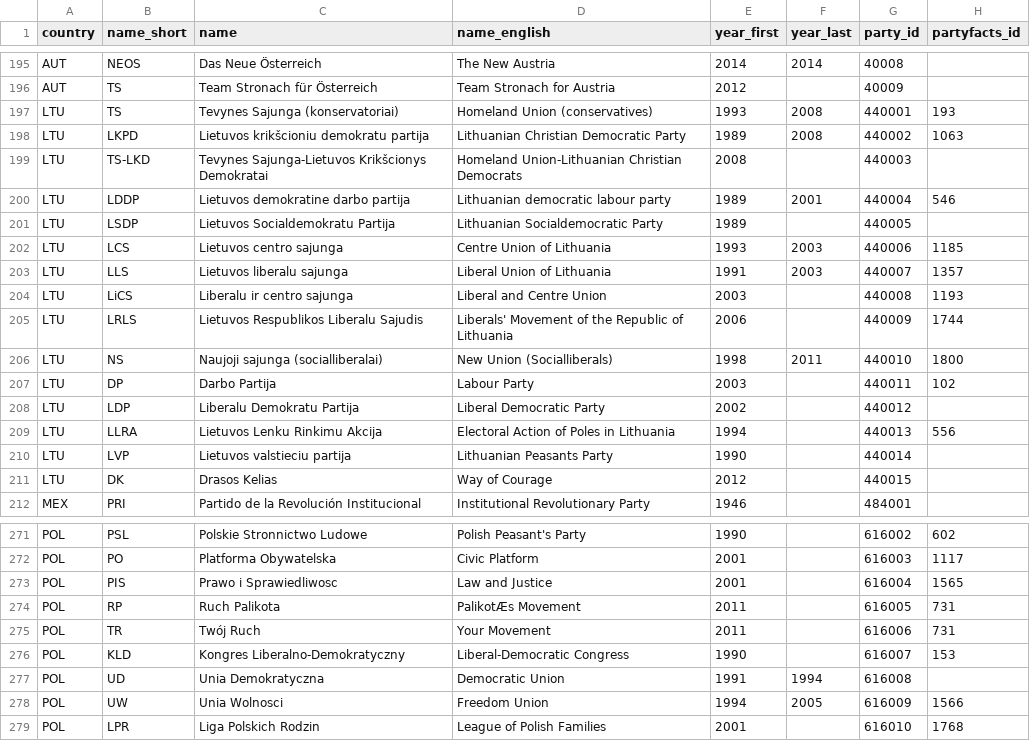
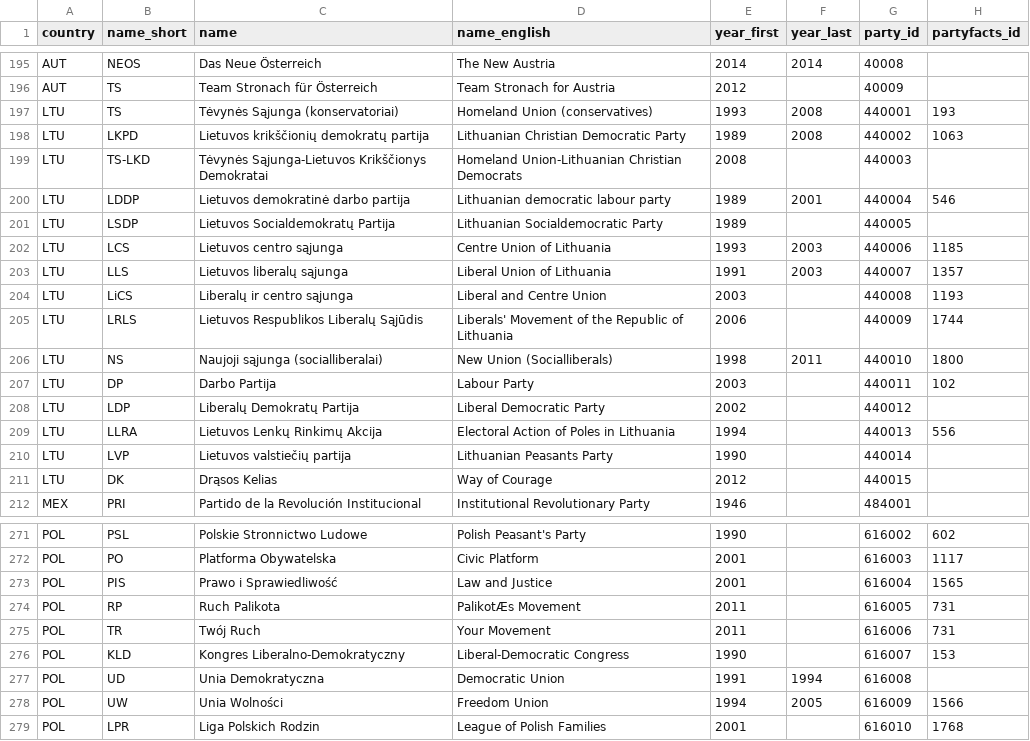
Before and after one commit to hdigital/partyfactsdata, a CSV file: import/mapp/mapp.csv, drawn as a sheet; only a part is shown, gaps mark what is left out; the diff covers the shown part only.

Commit message:
import data with unicode names

```diff
--- a/import/mapp/mapp.csv
+++ b/import/mapp/mapp.csv
@@ -196,17 +196,17 @@
 "AUT","TS","Team Stronach für Österreich","Team Stronach for Austria",2012,,"40009",
-"LTU","TS","Tevynes Sajunga (konservatoriai)","Homeland Union (conservatives)",1993,2008,"440001",193
-"LTU","LKPD","Lietuvos krikšcioniu demokratu partija","Lithuanian Christian Democratic Party",1989,2008,"440002",1063
-"LTU","TS-LKD","Tevynes Sajunga-Lietuvos Krikšcionys Demokratai","Homeland Union-Lithuanian Christian Democrats",2008,,"440003",
-"LTU","LDDP","Lietuvos demokratine darbo partija","Lithuanian democratic labour party",1989,2001,"440004",546
-"LTU","LSDP","Lietuvos Socialdemokratu Partija","Lithuanian Socialdemocratic Party",1989,,"440005",
-"LTU","LCS","Lietuvos centro sajunga","Centre Union of Lithuania",1993,2003,"440006",1185
-"LTU","LLS","Lietuvos liberalu sajunga","Liberal Union of Lithuania",1991,2003,"440007",1357
-"LTU","LiCS","Liberalu ir centro sajunga","Liberal and Centre Union",2003,,"440008",1193
-"LTU","LRLS","Lietuvos Respublikos Liberalu Sajudis","Liberals' Movement of the Republic of Lithuania",2006,,"440009",1744
-"LTU","NS","Naujoji sajunga (socialliberalai)","New Union (Socialliberals)",1998,2011,"440010",1800
+"LTU","TS","Tėvynės Sąjunga (konservatoriai)","Homeland Union (conservatives)",1993,2008,"440001",193
+"LTU","LKPD","Lietuvos krikščionių demokratų partija","Lithuanian Christian Democratic Party",1989,2008,"440002",1063
+"LTU","TS-LKD","Tėvynės Sąjunga-Lietuvos Krikščionys Demokratai","Homeland Union-Lithuanian Christian Democrats",2008,,"440003",
+"LTU","LDDP","Lietuvos demokratinė darbo partija","Lithuanian democratic labour party",1989,2001,"440004",546
+"LTU","LSDP","Lietuvos Socialdemokratų Partija","Lithuanian Socialdemocratic Party",1989,,"440005",
+"LTU","LCS","Lietuvos centro sąjunga","Centre Union of Lithuania",1993,2003,"440006",1185
+"LTU","LLS","Lietuvos liberalų sąjunga","Liberal Union of Lithuania",1991,2003,"440007",1357
+"LTU","LiCS","Liberalų ir centro sąjunga","Liberal and Centre Union",2003,,"440008",1193
+"LTU","LRLS","Lietuvos Respublikos Liberalų Sąjūdis","Liberals' Movement of the Republic of Lithuania",2006,,"440009",1744
+"LTU","NS","Naujoji sąjunga (socialliberalai)","New Union (Socialliberals)",1998,2011,"440010",1800
 "LTU","DP","Darbo Partija","Labour Party",2003,,"440011",102
-"LTU","LDP","Liberalu Demokratu Partija","Liberal Democratic Party",2002,,"440012",
-"LTU","LLRA","Lietuvos Lenku Rinkimu Akcija","Electoral Action of Poles in Lithuania",1994,,"440013",556
-"LTU","LVP","Lietuvos valstieciu partija","Lithuanian Peasants Party",1990,,"440014",
-"LTU","DK","Drasos Kelias","Way of Courage",2012,,"440015",
+"LTU","LDP","Liberalų Demokratų Partija","Liberal Democratic Party",2002,,"440012",
+"LTU","LLRA","Lietuvos Lenkų Rinkimų Akcija","Electoral Action of Poles in Lithuania",1994,,"440013",556
+"LTU","LVP","Lietuvos valstiečių partija","Lithuanian Peasants Party",1990,,"440014",
+"LTU","DK","Drąsos Kelias","Way of Courage",2012,,"440015",
 "MEX","PRI","Partido de la Revolución Institucional","Institutional Revolutionary Party",1946,,"484001",
@@ -272,3 +272,3 @@
 "POL","PO","Platforma Obywatelska","Civic Platform",2001,,"616003",1117
-"POL","PIS","Prawo i Sprawiedliwosc","Law and Justice",2001,,"616004",1565
+"POL","PIS","Prawo i Sprawiedliwość","Law and Justice",2001,,"616004",1565
 "POL","RP","Ruch Palikota","PalikotÆs Movement",2011,,"616005",731
@@ -277,3 +277,3 @@
 "POL","UD","Unia Demokratyczna","Democratic Union",1991,1994,"616008",
-"POL","UW","Unia Wolnosci","Freedom Union",1994,2005,"616009",1566
+"POL","UW","Unia Wolności","Freedom Union",1994,2005,"616009",1566
 "POL","LPR","Liga Polskich Rodzin","League of Polish Families",2001,,"616010",1768
```
Also changed, not shown: 20 edited cells elsewhere in this file.
